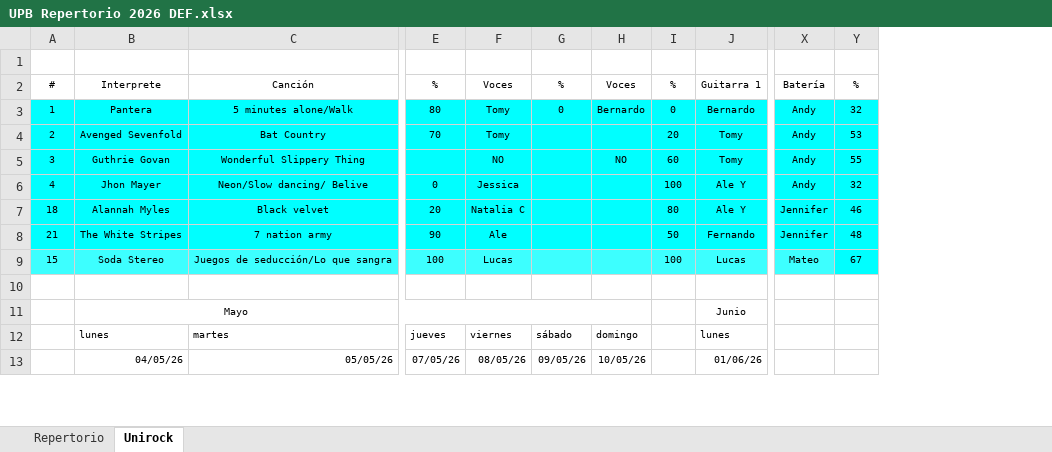
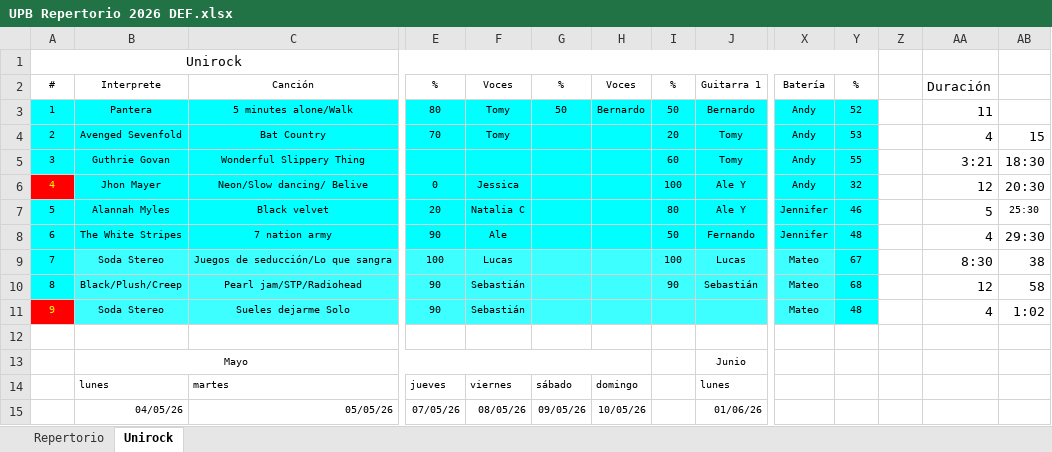
Before and after one commit to andrestaborga-debug/upb-repertorio-2026, an Excel workbook: UPB Repertorio 2026 DEF.xlsx, sheet Unirock, drawn as a sheet; only a part is shown, gaps mark what is left out; values as stored, in another font and other column widths than the file's, no borders; rows hold the shown columns only; the diff names each change by its address in the sheet, - before the commit and + after, or states it on an @@ line.

```diff
--- a/UPB Repertorio 2026 DEF.xlsx (sheet Unirock)
+++ b/UPB Repertorio 2026 DEF.xlsx (sheet Unirock)
+column Z, empty
+column AA, rows 2-9: Duración | 11 | 4 | 3:21 | 12 | 5 | 4 | 8:30
+column AB, rows 4-9: 15 | 18:30 | 20:30 | 25:30 | 29:30 | 38
-A1: (empty)
+A1: Unirock
+A1:Y1 merged
-G3: 0
+G3: 50
-I3: 0
+I3: 50
-Y3: 32
+Y3: 52
-F5: NO
+F5: (empty)
-H5: NO
+H5: (empty)
@@ A6 fill: #00FFFF → #FF0000, text colour: black → #FFFF00 @@
-A7: 18
+A7: 5
-A8: 21
+A8: 6
-A9: 15
+A9: 7
-A9 fill: #3DFFFF
+A9 fill: #00FFFF
+row 10: 8 | Black/Plush/Creep | Pearl jam/STP/Radiohead | 90 | Sebastián |  |  | 90 | Sebastián | Mateo | 68 |  | 12 | 58
+row 11: 9 | Soda Stereo | Sueles dejarme Solo | 90 | Sebastián |  |  |  |  | Mateo | 48 |  | 4 | 1:02
```
Also changed, not shown: sheet Repertorio, formulas that keep their value, UPB Lista 2026.xlsx, 6 other files.
